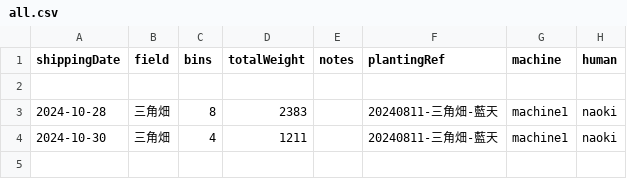
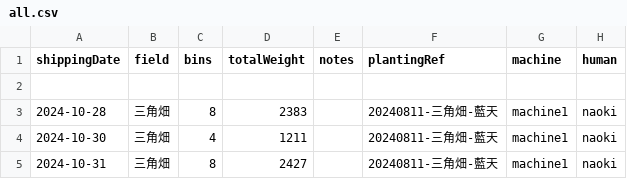
Before and after one commit to yamamoto-to-farm/yamamoto-farm-log, a CSV file: logs/weight/all.csv, drawn as a sheet; the diff names each change by its address in the sheet, - before the commit and + after, or states it on an @@ line.

```diff
--- a/logs/weight/all.csv
+++ b/logs/weight/all.csv
+row 5: 2024-10-31 | 三角畑 | 8 | 2427 |  | 20240811-三角畑-藍天 | machine1 | naoki
```
Also changed, not shown: 1 other file.
